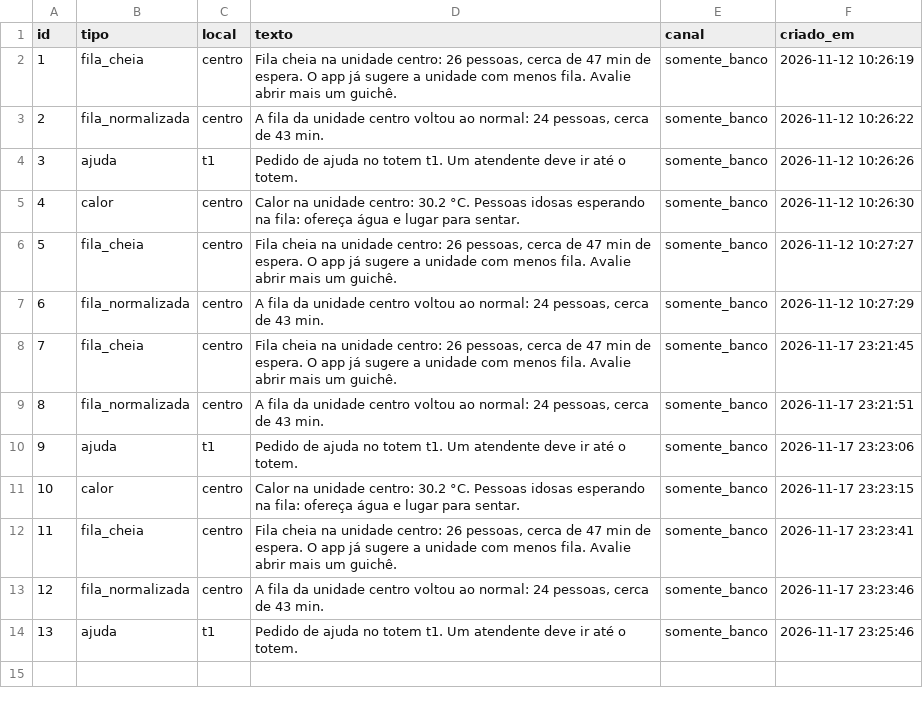
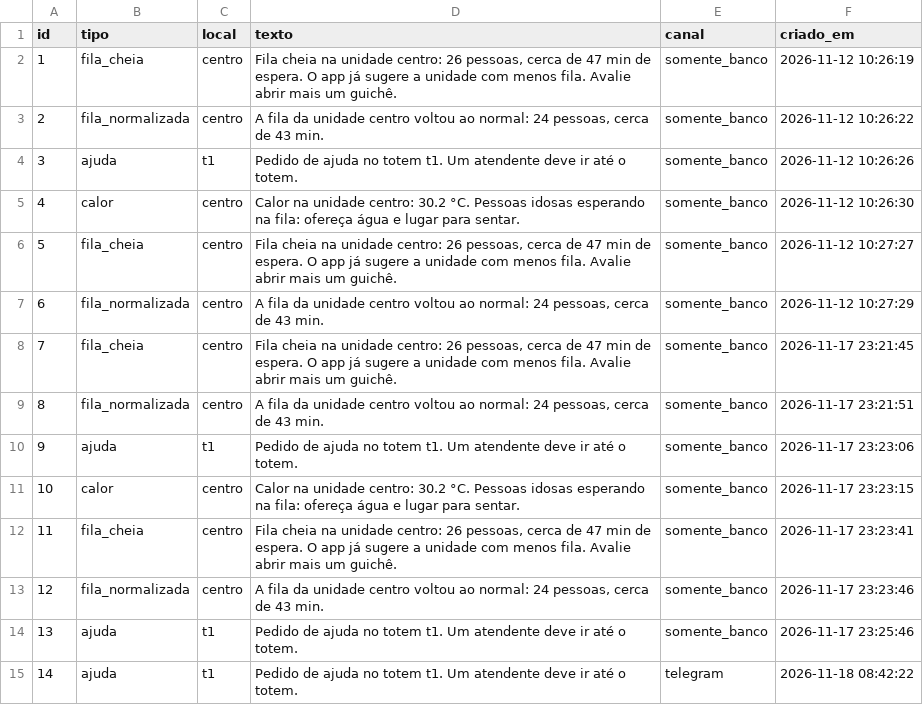
Before and after one commit to PedroIavarone/vai-de-primeira, a CSV file: iot/evidencias/alertas.csv, drawn as a sheet; the diff names each change by its address in the sheet, - before the commit and + after, or states it on an @@ line.

Commit message:
docs(iot): adiciona evidência do alerta de ajuda no Telegram

```diff
--- a/iot/evidencias/alertas.csv
+++ b/iot/evidencias/alertas.csv
+row 15: 14 | ajuda | t1 | Pedido de ajuda no totem t1. Um atendente deve ir até o totem. | telegram | 2026-11-18 08:42:22
```
Also changed, not shown: 3 other files.
